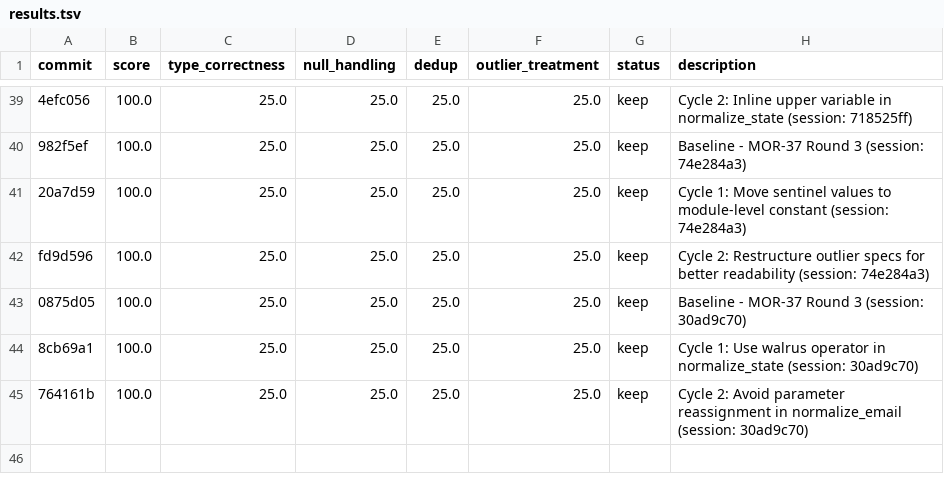
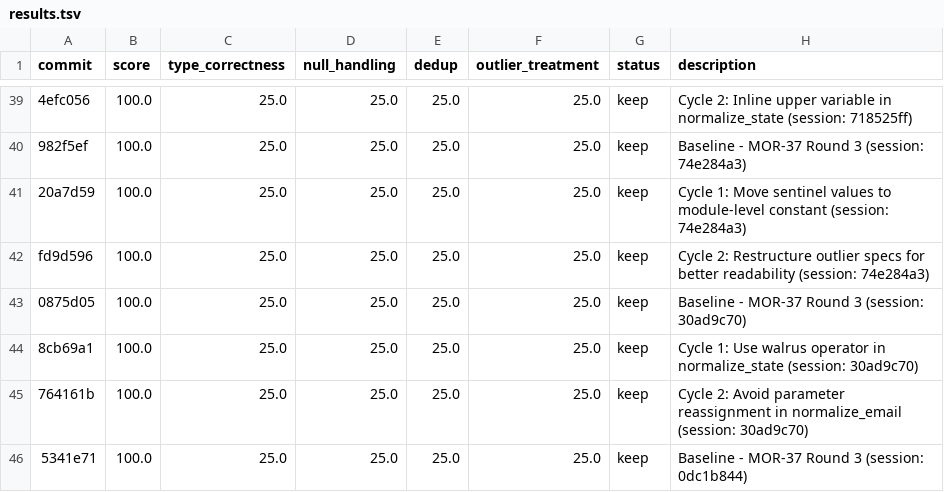
Before and after one commit to bmaguiraz/autoresearcher, a TSV file: experiments/03-data-cleaning/results.tsv, drawn as a sheet; only a part is shown, gaps mark what is left out; the diff names each change by its address in the sheet, - before the commit and + after, or states it on an @@ line.

```diff
--- a/experiments/03-data-cleaning/results.tsv
+++ b/experiments/03-data-cleaning/results.tsv
+row 46: 5341e71 | 100.0 | 25.0 | 25.0 | 25.0 | 25.0 | keep | Baseline - MOR-37 Round 3 (session: 0dc1b844)
```
